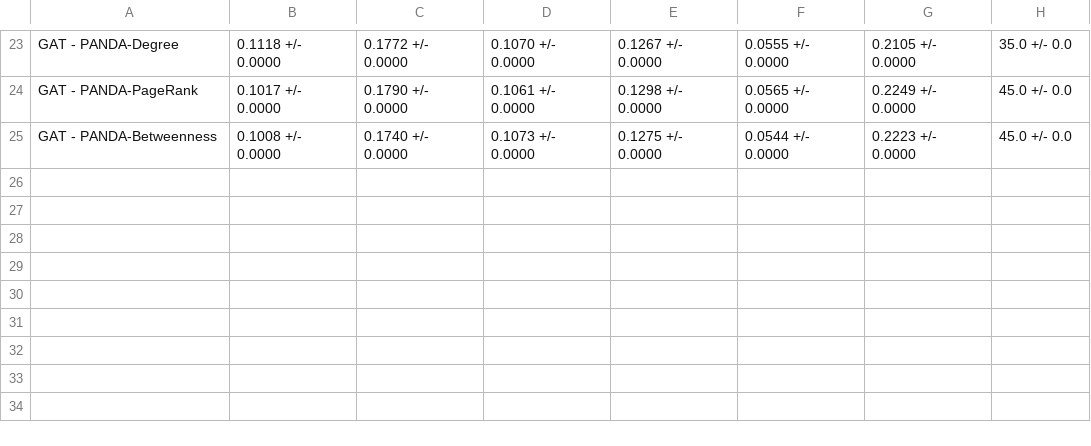
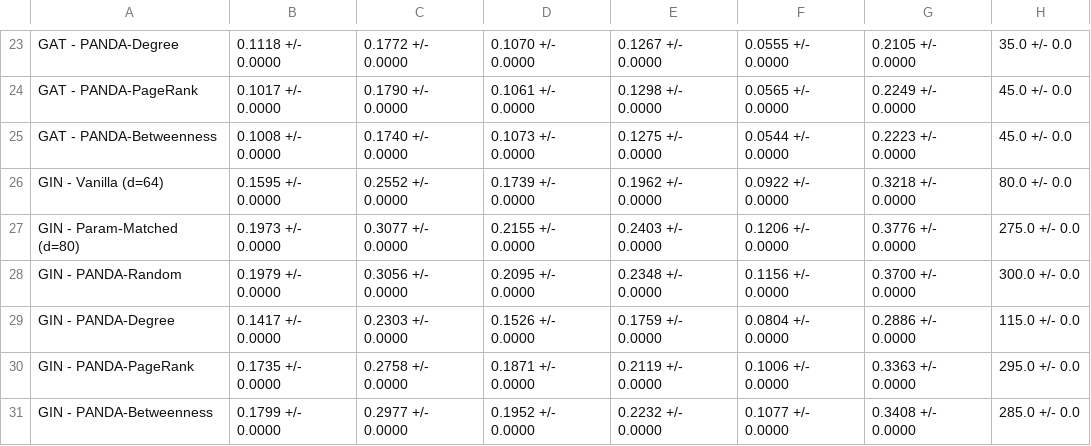
Before and after one commit to ArashAzhand/dynamic_width_recommender_system, a CSV file: benchmark_results.csv, drawn as a sheet; only a part is shown, gaps mark what is left out.

Commit message:
feat: integrate GIN backbone, multi-dataset benchmarking (ML-1M), and 30-run results

```diff
--- a/benchmark_results.csv
+++ b/benchmark_results.csv
@@ -25 +25,7 @@ GAT - PANDA-PageRank,0.1017 +/- 0.0000,0.1790 +/- 0.0000,0.1061 +/- 0.0000,0.129
 GAT - PANDA-Betweenness,0.1008 +/- 0.0000,0.1740 +/- 0.0000,0.1073 +/- 0.0000,0.1275 +/- 0.0000,0.0544 +/- 0.0000,0.2223 +/- 0.0000,45.0 +/- 0.0
+GIN - Vanilla (d=64),0.1595 +/- 0.0000,0.2552 +/- 0.0000,0.1739 +/- 0.0000,0.1962 +/- 0.0000,0.0922 +/- 0.0000,0.3218 +/- 0.0000,80.0 +/- 0.0
+GIN - Param-Matched (d=80),0.1973 +/- 0.0000,0.3077 +/- 0.0000,0.2155 +/- 0.0000,0.2403 +/- 0.0000,0.1206 +/- 0.0000,0.3776 +/- 0.0000,275.0 +/- 0.0
+GIN - PANDA-Random,0.1979 +/- 0.0000,0.3056 +/- 0.0000,0.2095 +/- 0.0000,0.2348 +/- 0.0000,0.1156 +/- 0.0000,0.3700 +/- 0.0000,300.0 +/- 0.0
+GIN - PANDA-Degree,0.1417 +/- 0.0000,0.2303 +/- 0.0000,0.1526 +/- 0.0000,0.1759 +/- 0.0000,0.0804 +/- 0.0000,0.2886 +/- 0.0000,115.0 +/- 0.0
+GIN - PANDA-PageRank,0.1735 +/- 0.0000,0.2758 +/- 0.0000,0.1871 +/- 0.0000,0.2119 +/- 0.0000,0.1006 +/- 0.0000,0.3363 +/- 0.0000,295.0 +/- 0.0
+GIN - PANDA-Betweenness,0.1799 +/- 0.0000,0.2977 +/- 0.0000,0.1952 +/- 0.0000,0.2232 +/- 0.0000,0.1077 +/- 0.0000,0.3408 +/- 0.0000,285.0 +/- 0.0
```
Also changed, not shown: 8 other files.
